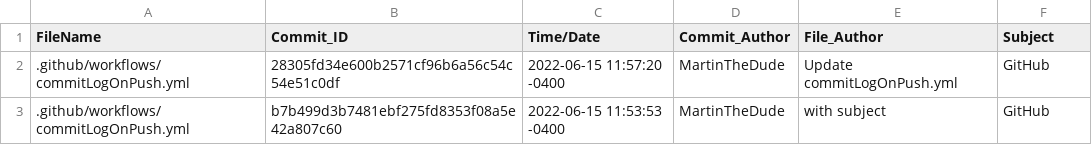
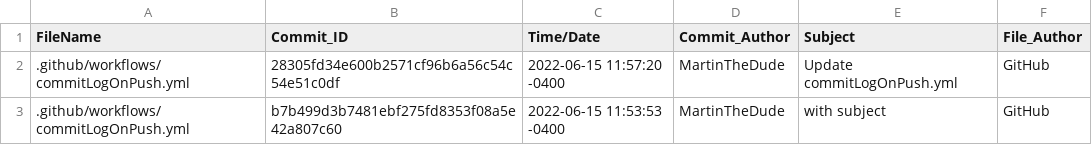
Before and after one commit to MartinTheDude/testingMagicDraw, a CSV file: commits.csv, drawn as a sheet; only a part is shown.

```diff
--- a/commits.csv
+++ b/commits.csv
@@ -1,2 +1,2 @@
-FileName,Commit_ID,Time/Date,Commit_Author,File_Author,Subject
+FileName,Commit_ID,Time/Date,Commit_Author,Subject,File_Author
 .github/workflows/commitLogOnPush.yml,28305fd34e600b2571cf96b6a56c54c54e51c0df,2022-06-15 11:57:20 -0400,MartinTheDude,Update commitLogOnPush.yml,GitHub
```
Also changed, not shown: data/octokit.csv.
